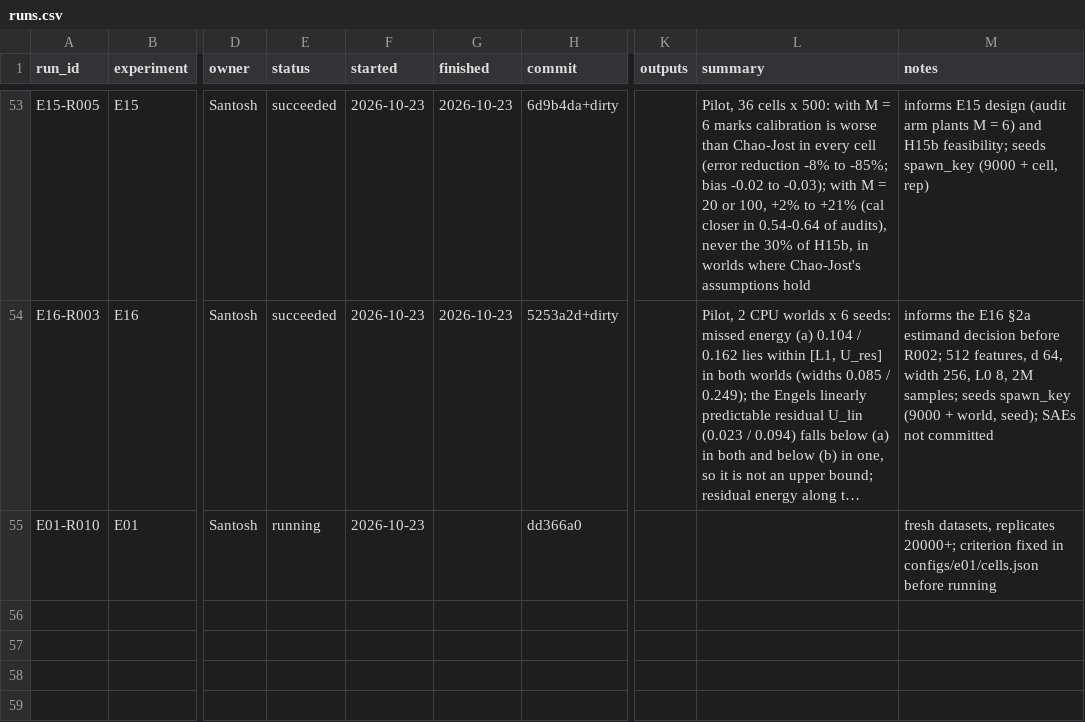
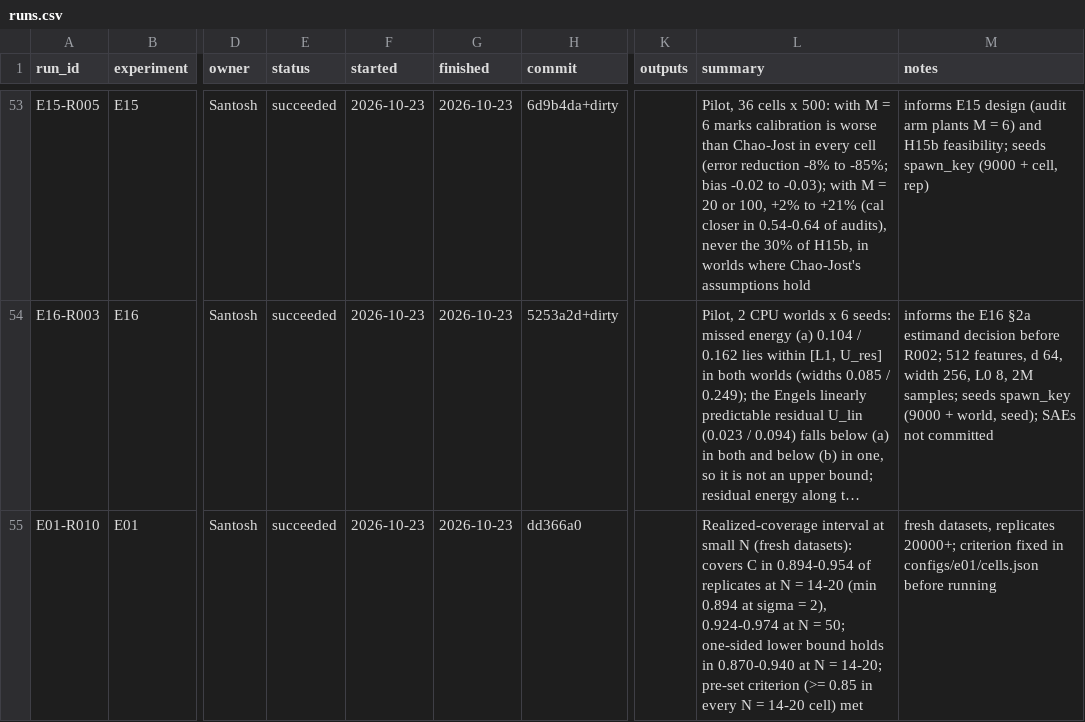
Before and after one commit to santoshcheethiralame-dot/Capture-Recapture, a CSV file: notebook/runs.csv, drawn as a sheet; only a part is shown, gaps mark what is left out; long unchanged cells end in …; the diff names each change by its address in the sheet, - before the commit and + after, or states it on an @@ line.

Commit message:
E01-R010: realized-coverage interval holds at small N (D-010A condition met)

```diff
--- a/notebook/runs.csv
+++ b/notebook/runs.csv
-E55 (status): running
+E55 (status): succeeded
-G55 (finished): (empty)
+G55 (finished): 2026-10-23
-L55 (summary): (empty)
+L55 (summary): Realized-coverage interval at small N (fresh datasets): covers C in 0.894-0.954 of replicates at N = 14-20 (min 0.894 at sigma = 2), 0.924-0.974 at N = 50; one-sided lower bound holds in 0.870-0.940 at N = 14-20; pre-set criterion (>= 0.85 in every N = 14-20 cell) met
```
Also changed, not shown: 8 other files.
